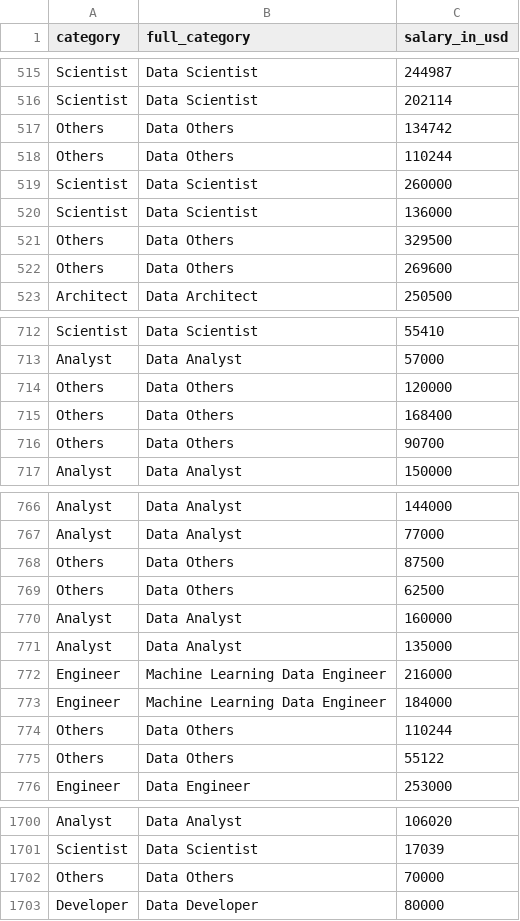
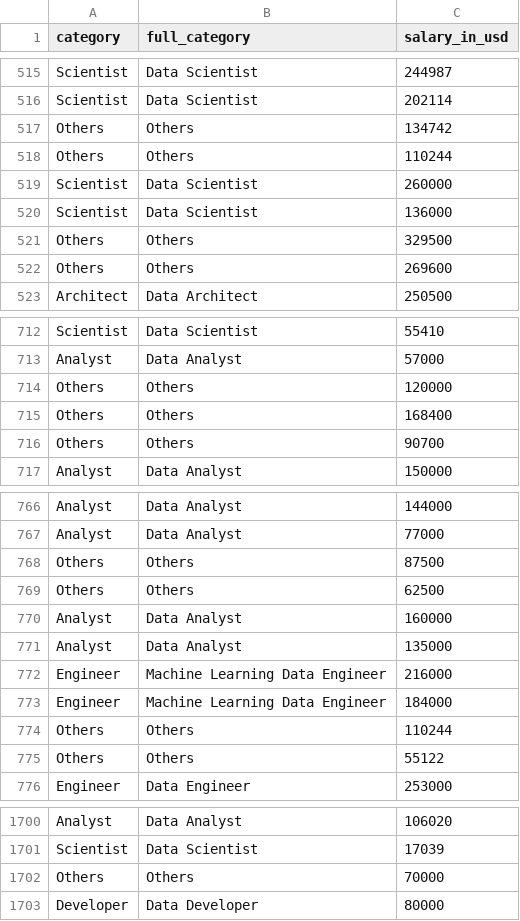
Before and after one commit to daphneyyy/dsc106-final-project, a CSV file: data/data_by_categories.csv, drawn as a sheet; only a part is shown, gaps mark what is left out; the diff covers the shown part only.

```diff
--- a/data/data_by_categories.csv
+++ b/data/data_by_categories.csv
@@ -516,8 +516,8 @@ Scientist,Data Scientist,244987
 Scientist,Data Scientist,202114
-Others,Data Others,134742
-Others,Data Others,110244
+Others,Others,134742
+Others,Others,110244
 Scientist,Data Scientist,260000
 Scientist,Data Scientist,136000
-Others,Data Others,329500
-Others,Data Others,269600
+Others,Others,329500
+Others,Others,269600
 Architect,Data Architect,250500
@@ -713,5 +713,5 @@ Scientist,Data Scientist,55410
 Analyst,Data Analyst,57000
-Others,Data Others,120000
-Others,Data Others,168400
-Others,Data Others,90700
+Others,Others,120000
+Others,Others,168400
+Others,Others,90700
 Analyst,Data Analyst,150000
@@ -767,4 +767,4 @@ Analyst,Data Analyst,144000
 Analyst,Data Analyst,77000
-Others,Data Others,87500
-Others,Data Others,62500
+Others,Others,87500
+Others,Others,62500
 Analyst,Data Analyst,160000
@@ -773,4 +773,4 @@ Engineer,Machine Learning Data Engineer,216000
 Engineer,Machine Learning Data Engineer,184000
-Others,Data Others,110244
-Others,Data Others,55122
+Others,Others,110244
+Others,Others,55122
 Engineer,Data Engineer,253000
@@ -1701,3 +1701,3 @@ Analyst,Data Analyst,106020
 Scientist,Data Scientist,17039
-Others,Data Others,70000
+Others,Others,70000
 Developer,Data Developer,80000
```
Also changed, not shown: 49 edited cells elsewhere in this file, 4 other files.
